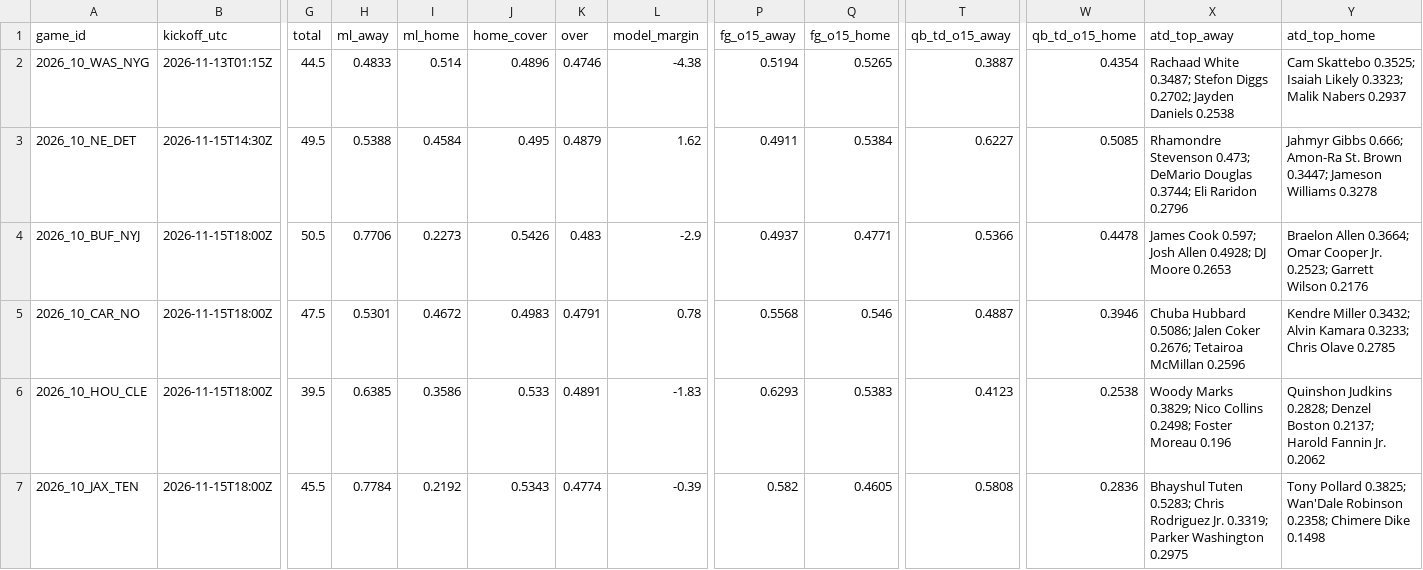
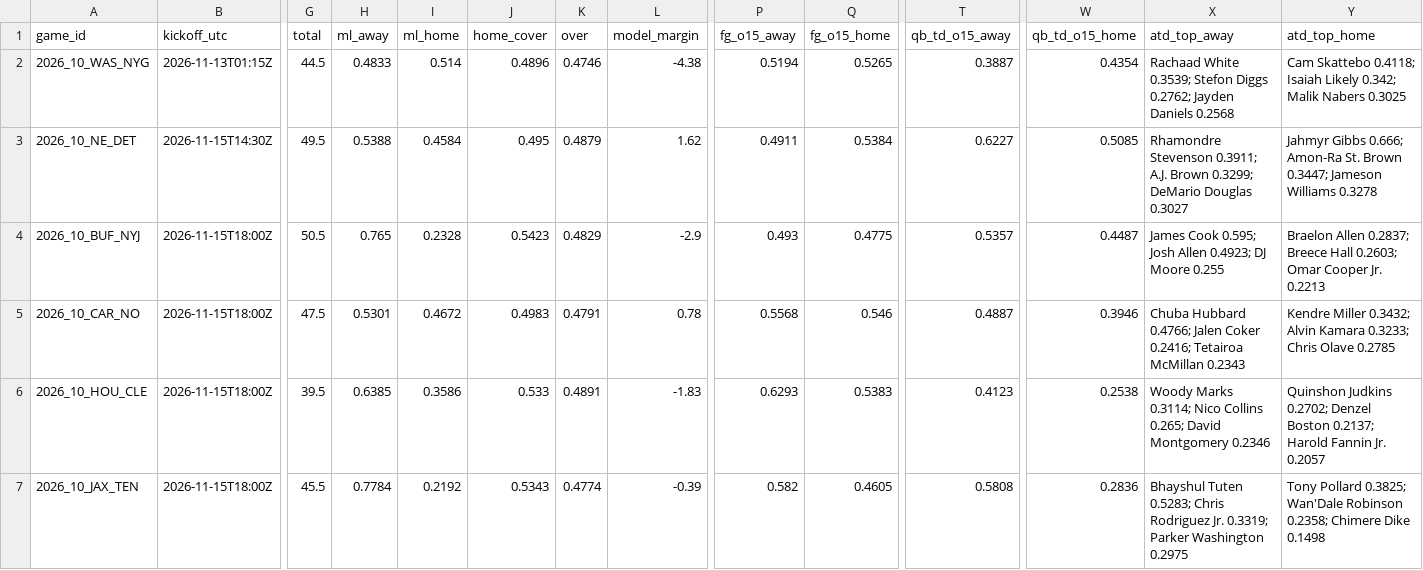
Before and after one commit to Moneyg604/nhl-early-goal, a CSV file: docs/nfl/weeks/2026-w10.csv, drawn as a sheet; only a part is shown, gaps mark what is left out; the diff covers the shown part only; the diff names each change by its address in the sheet, - before the commit and + after, or states it on an @@ line.

```diff
--- a/docs/nfl/weeks/2026-w10.csv
+++ b/docs/nfl/weeks/2026-w10.csv
-X2 (atd_top_away): Rachaad White 0.3487; Stefon Diggs 0.2702; Jayden Daniels 0.2538
+X2 (atd_top_away): Rachaad White 0.3539; Stefon Diggs 0.2762; Jayden Daniels 0.2568
-Y2 (atd_top_home): Cam Skattebo 0.3525; Isaiah Likely 0.3323; Malik Nabers 0.2937
+Y2 (atd_top_home): Cam Skattebo 0.4118; Isaiah Likely 0.342; Malik Nabers 0.3025
-X3 (atd_top_away): Rhamondre Stevenson 0.473; DeMario Douglas 0.3744; Eli Raridon 0.2796
+X3 (atd_top_away): Rhamondre Stevenson 0.3911; A.J. Brown 0.3299; DeMario Douglas 0.3027
-H4 (ml_away): 0.7706
+H4 (ml_away): 0.765
-I4 (ml_home): 0.2273
+I4 (ml_home): 0.2328
-J4 (home_cover): 0.5426
+J4 (home_cover): 0.5423
-K4 (over): 0.483
+K4 (over): 0.4829
-P4 (fg_o15_away): 0.4937
+P4 (fg_o15_away): 0.493
-Q4 (fg_o15_home): 0.4771
+Q4 (fg_o15_home): 0.4775
-T4 (qb_td_o15_away): 0.5366
+T4 (qb_td_o15_away): 0.5357
-W4 (qb_td_o15_home): 0.4478
+W4 (qb_td_o15_home): 0.4487
-X4 (atd_top_away): James Cook 0.597; Josh Allen 0.4928; DJ Moore 0.2653
+X4 (atd_top_away): James Cook 0.595; Josh Allen 0.4923; DJ Moore 0.255
-Y4 (atd_top_home): Braelon Allen 0.3664; Omar Cooper Jr. 0.2523; Garrett Wilson 0.2176
+Y4 (atd_top_home): Braelon Allen 0.2837; Breece Hall 0.2603; Omar Cooper Jr. 0.2213
-X5 (atd_top_away): Chuba Hubbard 0.5086; Jalen Coker 0.2676; Tetairoa McMillan 0.2596
+X5 (atd_top_away): Chuba Hubbard 0.4766; Jalen Coker 0.2416; Tetairoa McMillan 0.2343
-X6 (atd_top_away): Woody Marks 0.3829; Nico Collins 0.2498; Foster Moreau 0.196
+X6 (atd_top_away): Woody Marks 0.3114; Nico Collins 0.265; David Montgomery 0.2346
-Y6 (atd_top_home): Quinshon Judkins 0.2828; Denzel Boston 0.2137; Harold Fannin Jr. 0.2062
+Y6 (atd_top_home): Quinshon Judkins 0.2702; Denzel Boston 0.2137; Harold Fannin Jr. 0.2057
```
Also changed, not shown: 41 edited cells elsewhere in this file, docs/nfl/weeks/2026-w09.csv, 13 other files.
